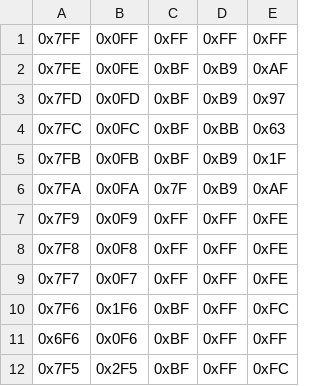
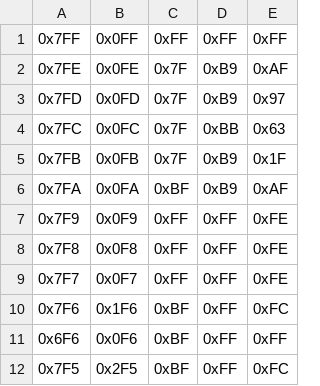
Before and after one commit to k155la3/4bit, a TSV file: software/ucode.tsv, drawn as a sheet; only a part is shown.

```diff
--- a/software/ucode.tsv
+++ b/software/ucode.tsv
@@ -1,7 +1,7 @@
 0x7FF	0x0FF	0xFF	0xFF	0xFF
-0x7FE	0x0FE	0xBF	0xB9	0xAF
-0x7FD	0x0FD	0xBF	0xB9	0x97
-0x7FC	0x0FC	0xBF	0xBB	0x63
-0x7FB	0x0FB	0xBF	0xB9	0x1F
-0x7FA	0x0FA	0x7F	0xB9	0xAF
+0x7FE	0x0FE	0x7F	0xB9	0xAF
+0x7FD	0x0FD	0x7F	0xB9	0x97
+0x7FC	0x0FC	0x7F	0xBB	0x63
+0x7FB	0x0FB	0x7F	0xB9	0x1F
+0x7FA	0x0FA	0xBF	0xB9	0xAF
 0x7F9	0x0F9	0xFF	0xFF	0xFE
```
Also changed, not shown: 1 other file.
